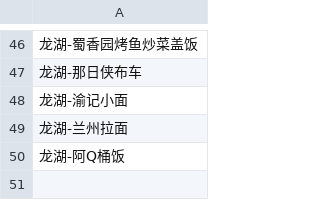
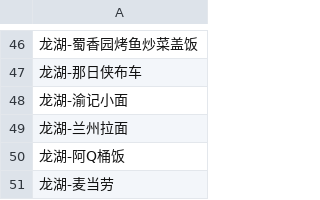
Before and after one commit to cuitogrb/lunch-picker, a CSV file: slot_machine_items.csv, drawn as a sheet; only a part is shown, gaps mark what is left out; the diff names each change by its address in the sheet, - before the commit and + after, or states it on an @@ line.

Commit message:
Update slot_machine_items.csv

```diff
--- a/slot_machine_items.csv
+++ b/slot_machine_items.csv
+row 51: 龙湖-麦当劳
```
